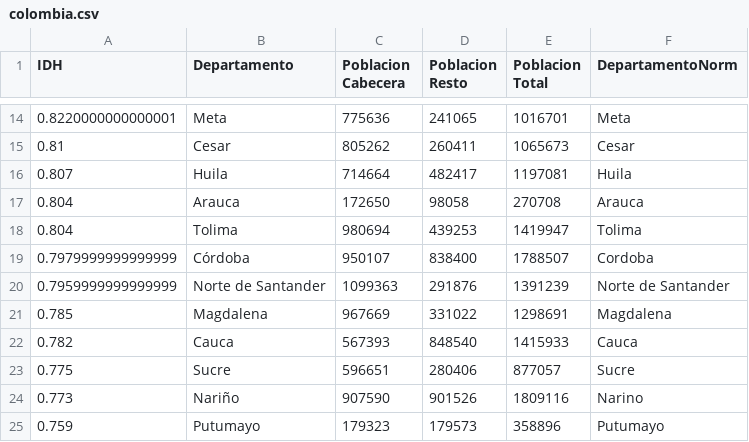
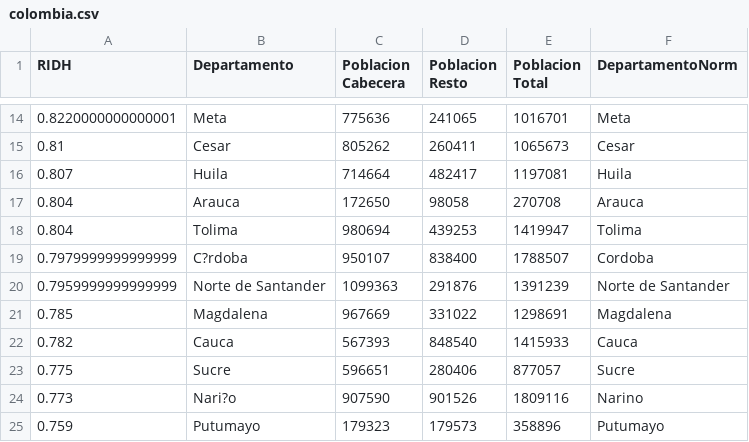
Before and after one commit to AndreaCalderonC/ProyectoFinal, a CSV file: colombia.csv, drawn as a sheet; only a part is shown, gaps mark what is left out; the diff covers the shown part only; the diff names each change by its address in the sheet, - before the commit and + after, or states it on an @@ line.

```diff
--- a/colombia.csv
+++ b/colombia.csv
-A1: IDH
+A1: RIDH
-B19 (Departamento): Córdoba
+B19 (Departamento): C?rdoba
-B24 (Departamento): Nariño
+B24 (Departamento): Nari?o
```
Also changed, not shown: 9 edited cells elsewhere in this file, 10 other files.
